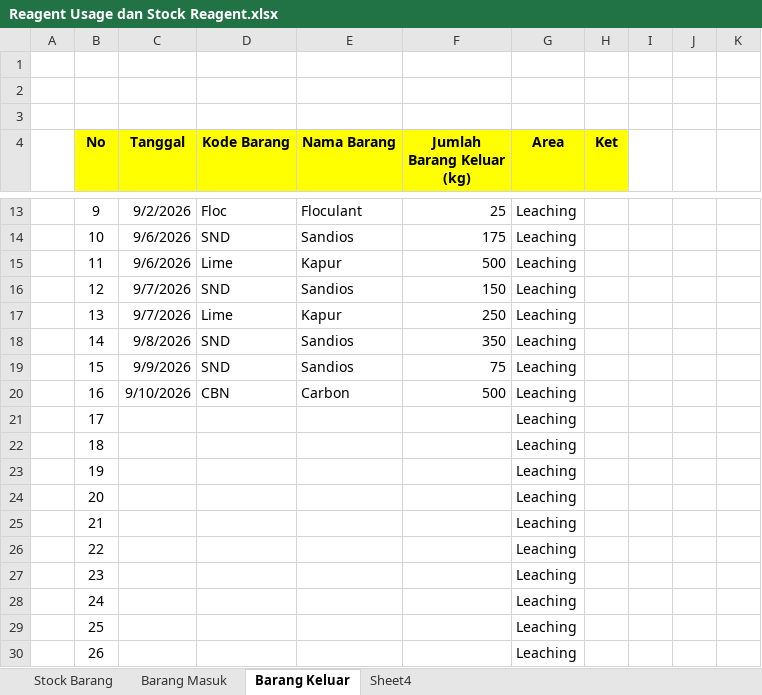
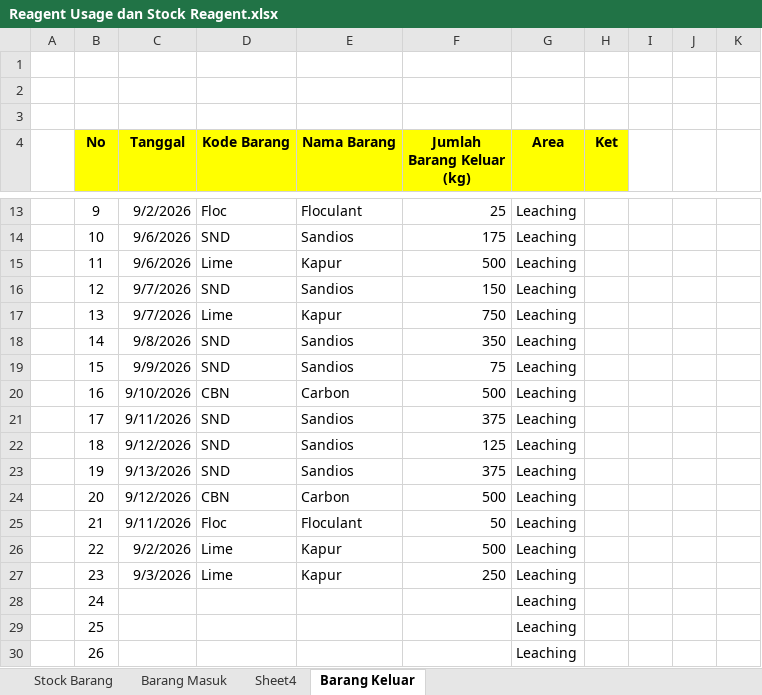
Before and after one commit to zekkelar/metal, an Excel workbook: Reagent Usage dan Stock Reagent.xlsx, sheet Barang Keluar, drawn as a sheet; only a part is shown, gaps mark what is left out; values as stored, in another font and other column widths than the file's, no borders; the diff names each change by its address in the sheet, - before the commit and + after, or states it on an @@ line.

Commit message:
Upload Reagent Usage dan Stock Reagent.xlsx via Zeta Client · 43 sel berubah · Barang Keluar , Barang Masuk, ... · update penggunaan reagent dan stock yang tersedia

```diff
--- a/Reagent Usage dan Stock Reagent.xlsx (sheet Barang Keluar)
+++ b/Reagent Usage dan Stock Reagent.xlsx (sheet Barang Keluar)
@@ sheet tab order changed: Stock Barang | Barang Masuk | Sheet4 | Barang Keluar @@
-F17 (Jumlah Barang Keluar (kg)): 250
+F17 (Jumlah Barang Keluar (kg)): 750
-C21 (Tanggal): (empty)
+C21 (Tanggal): 9/11/2026
-D21:D23 (Kode Barang): (empty)
+D21:D23 (Kode Barang): SND
-E21:E23 (Nama Barang): (empty)
+E21:E23 (Nama Barang): Sandios
-F21 (Jumlah Barang Keluar (kg)): (empty)
+F21 (Jumlah Barang Keluar (kg)): 375
-C22 (Tanggal): (empty)
+C22 (Tanggal): 9/12/2026
-F22 (Jumlah Barang Keluar (kg)): (empty)
+F22 (Jumlah Barang Keluar (kg)): 125
-C23 (Tanggal): (empty)
+C23 (Tanggal): 9/13/2026
-F23 (Jumlah Barang Keluar (kg)): (empty)
+F23 (Jumlah Barang Keluar (kg)): 375
-C24 (Tanggal): (empty)
+C24 (Tanggal): 9/12/2026
-D24 (Kode Barang): (empty)
+D24 (Kode Barang): CBN
-E24 (Nama Barang): (empty)
+E24 (Nama Barang): Carbon
-F24 (Jumlah Barang Keluar (kg)): (empty)
+F24 (Jumlah Barang Keluar (kg)): 500
-C25 (Tanggal): (empty)
+C25 (Tanggal): 9/11/2026
-D25 (Kode Barang): (empty)
+D25 (Kode Barang): Floc
-E25 (Nama Barang): (empty)
+E25 (Nama Barang): Floculant
-F25 (Jumlah Barang Keluar (kg)): (empty)
+F25 (Jumlah Barang Keluar (kg)): 50
-C26 (Tanggal): (empty)
+C26 (Tanggal): 9/2/2026
-D26:D27 (Kode Barang): (empty)
+D26:D27 (Kode Barang): Lime
-E26:E27 (Nama Barang): (empty)
+E26:E27 (Nama Barang): Kapur
-F26 (Jumlah Barang Keluar (kg)): (empty)
+F26 (Jumlah Barang Keluar (kg)): 500
-C27 (Tanggal): (empty)
+C27 (Tanggal): 9/3/2026
-F27 (Jumlah Barang Keluar (kg)): (empty)
+F27 (Jumlah Barang Keluar (kg)): 250
```
Also changed, not shown: sheet Stock Barang, sheet Barang Masuk.
